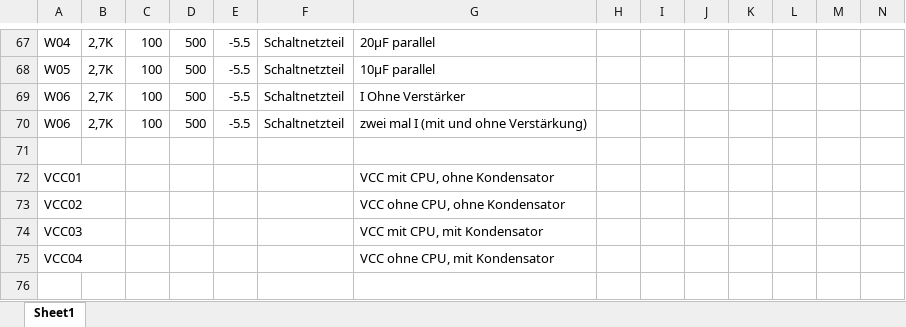
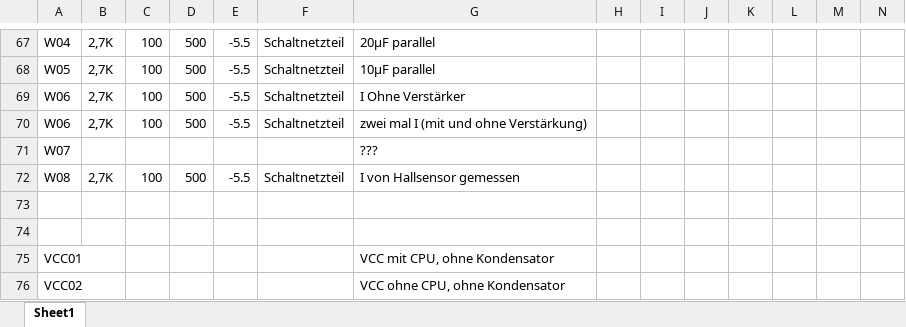
Before and after one commit to Strice91/BA-Programm, an Excel workbook: Matlab/Messreihen.xlsx, sheet Sheet1, drawn as a sheet; only a part is shown, gaps mark what is left out; the shorter side is filled out with more unchanged rows; values as stored, in another font and other column widths than the file's, no borders; rows hold the shown columns only; the diff names each change by its address in the sheet, - before the commit and + after, or states it on an @@ line.

Commit message:
Neue Messreihe mit Hallsensor

```diff
--- a/Matlab/Messreihen.xlsx (sheet Sheet1)
+++ b/Matlab/Messreihen.xlsx (sheet Sheet1)
+row 71: W07 |  |  |  |  |  | ???
+row 72: W08 | 2,7K | 100 | 500 | -5.5 | Schaltnetzteil | I von Hallsensor gemessen
+row 73: (empty)
```
Also changed, not shown: 3 other files.
